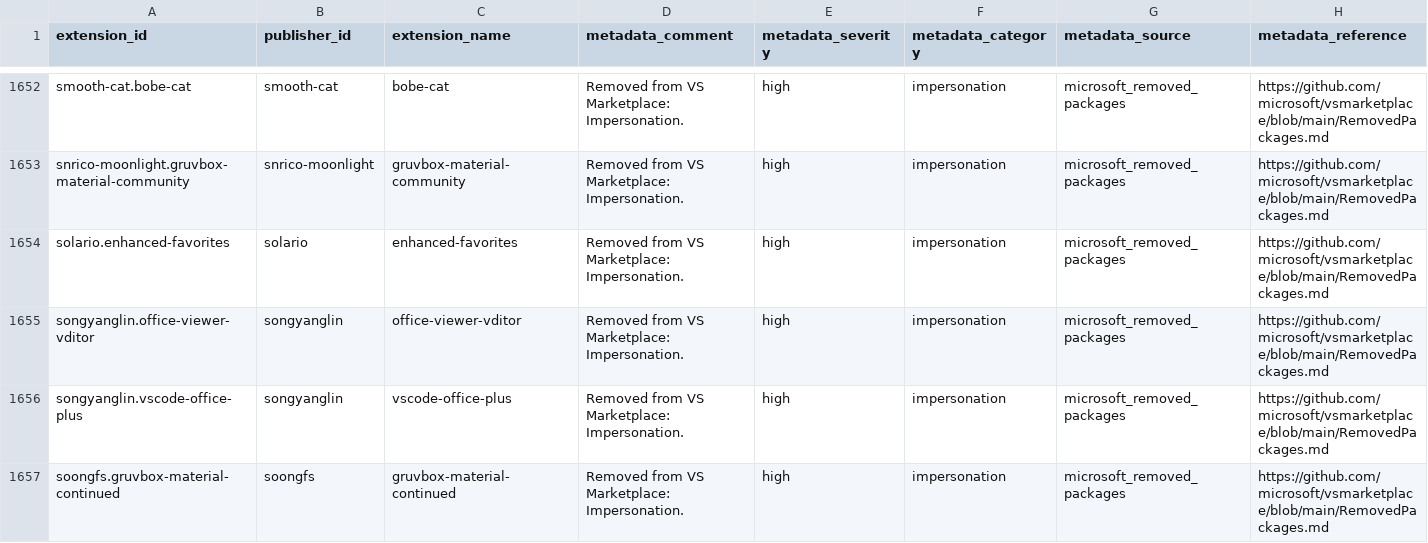
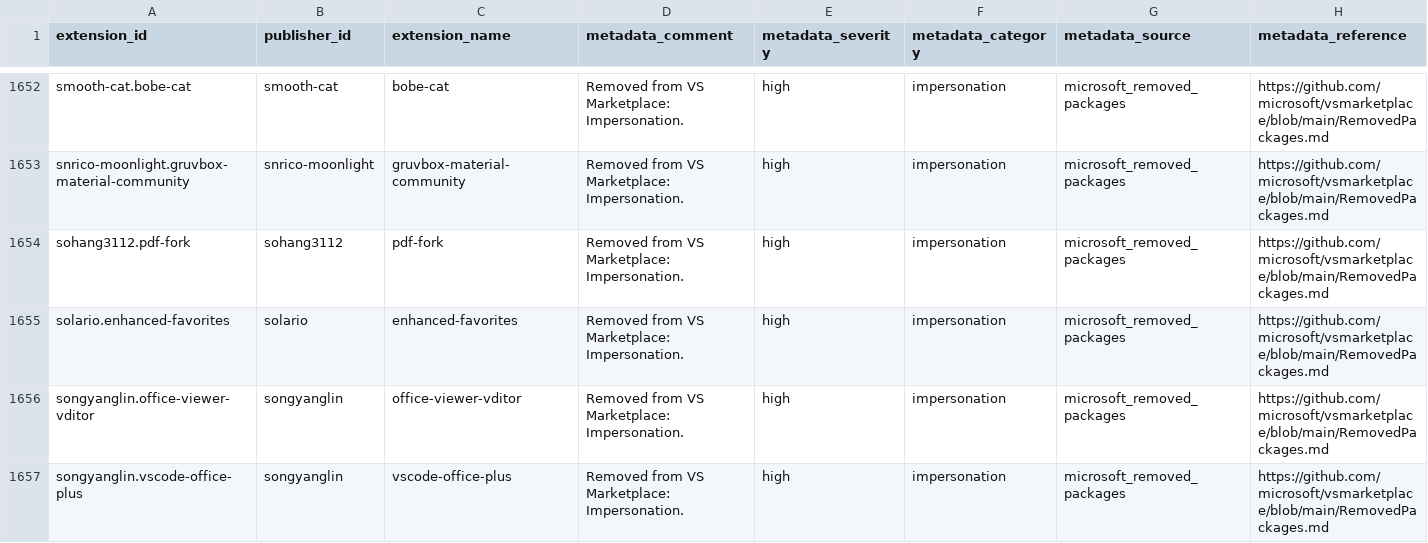
Before and after one commit to vsxsentry/vsxsentry.github.io, a CSV file: feeds/vsxsentry_feed.csv, drawn as a sheet; only a part is shown, gaps mark what is left out; the shorter side is filled out with more unchanged rows; rows hold the shown columns only; the diff covers the shown part only; the diff names each change by its address in the sheet, - before the commit and + after, or states it on an @@ line.

```diff
--- a/feeds/vsxsentry_feed.csv
+++ b/feeds/vsxsentry_feed.csv
+row 1654: sohang3112.pdf-fork | sohang3112 | pdf-fork | Removed from VS Marketplace: Impersonation. | high | impersonation | microsoft_removed_packages | https://github.com/microsoft/vsmarketplace/blob/main/RemovedPackages.md
```
Also changed, not shown: 2 added rows elsewhere in this file, feeds/vsxsentry_malicious_feed.csv, feeds/vsxsentry_opencti_import.csv, 13 other files.
